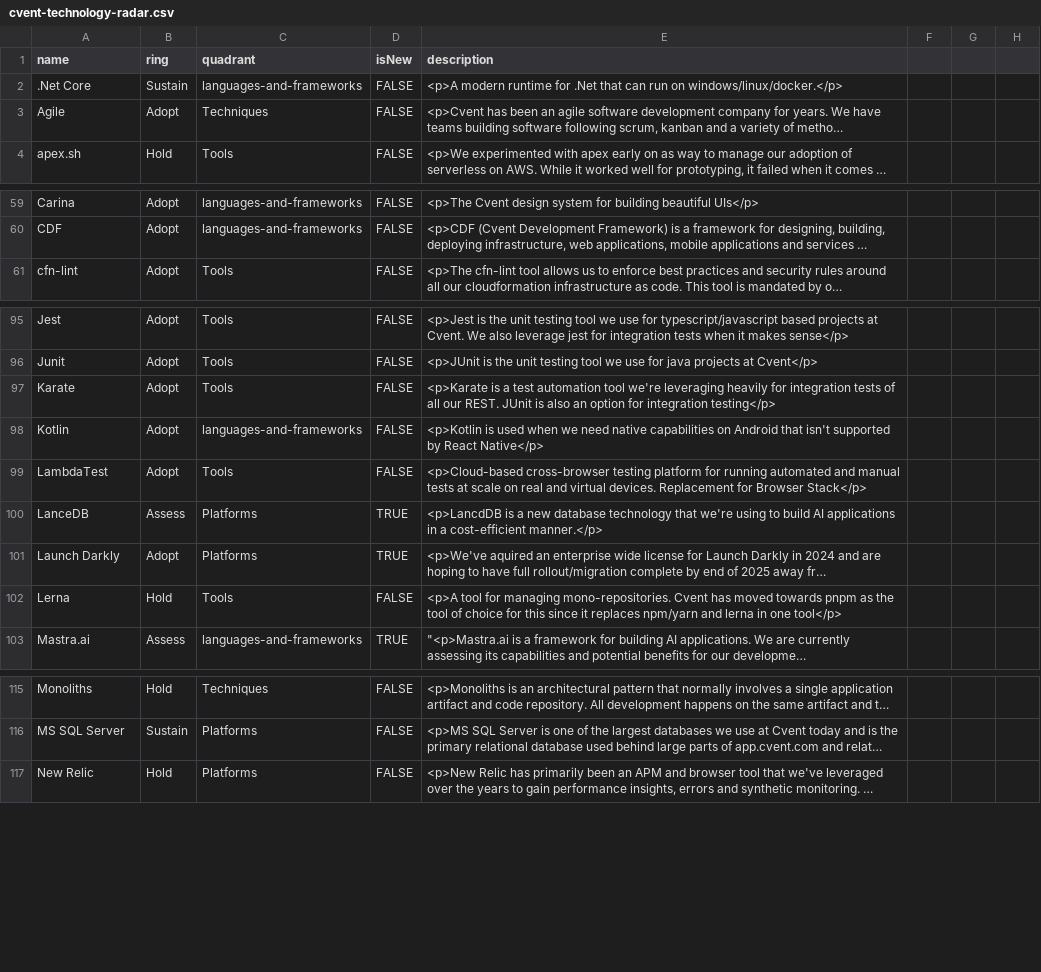
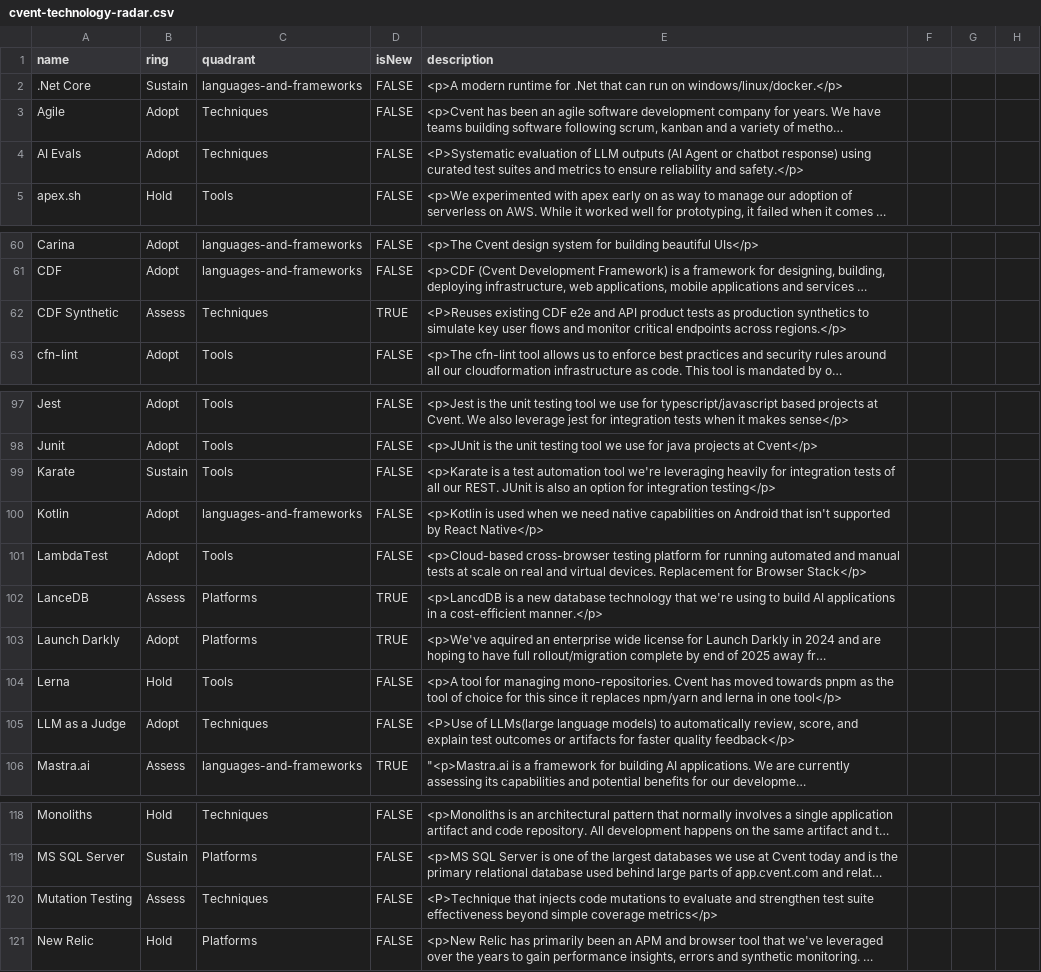
Before and after one commit to cvent/radar, a CSV file: cvent-technology-radar.csv, drawn as a sheet; only a part is shown, gaps mark what is left out; long unchanged cells end in …; addresses are those after the commit; the diff names each change by its address in the sheet, - before the commit and + after, or states it on an @@ line.

Commit message:
CTEQ-118482 Additional changes

```diff
--- a/cvent-technology-radar.csv
+++ b/cvent-technology-radar.csv
+row 4: AI Evals | Adopt | Techniques | FALSE | <P>Systematic evaluation of LLM outputs (AI Agent or chatbot response) using curated test suites and metrics to ensure reliability and safety.</p>
+row 62: CDF Synthetic | Assess | Techniques | TRUE | <P>Reuses existing CDF e2e and API product tests as production synthetics to simulate key user flows and monitor critical endpoints across regions.</p>
-B99 (ring): Adopt
+B99 (ring): Sustain
+row 105: LLM as a Judge | Adopt | Techniques | FALSE | <P>Use of LLMs(large language models) to automatically review, score, and explain test outcomes or artifacts for faster quality feedback</p>
+row 120: Mutation Testing | Assess | Techniques | FALSE | <P>Technique that injects code mutations to evaluate and strengthen test suite effectiveness beyond simple coverage metrics</p>
```
